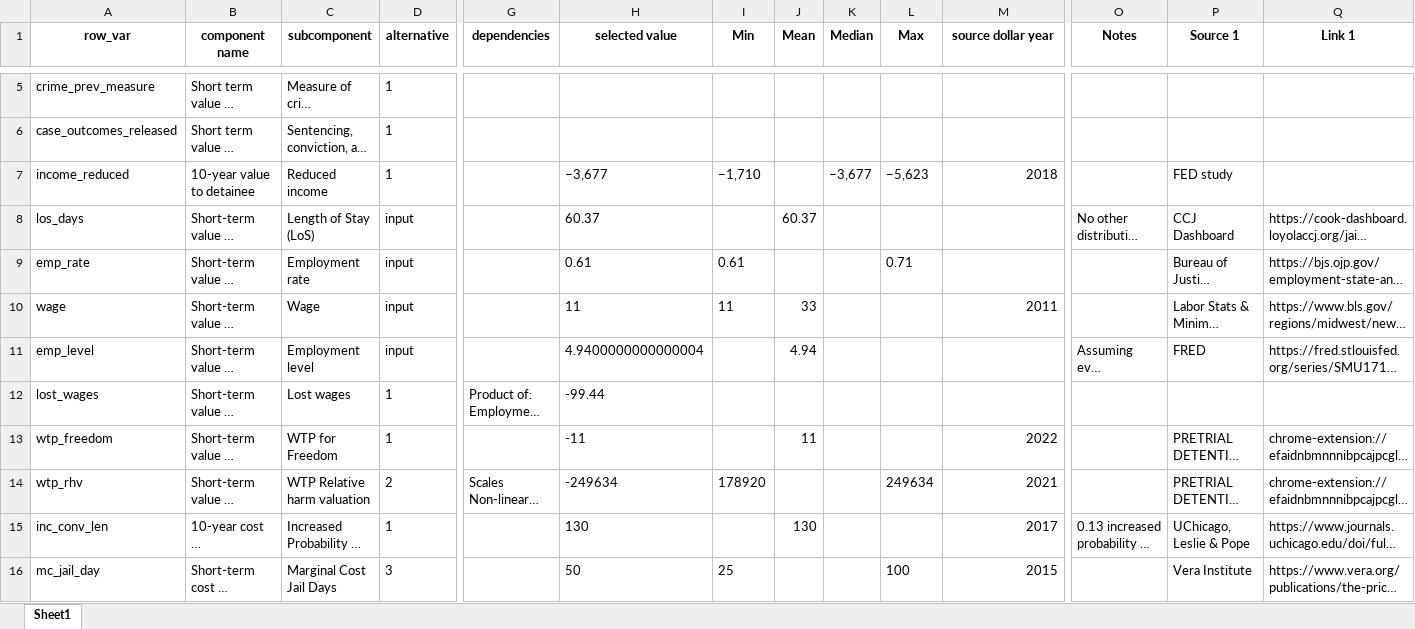
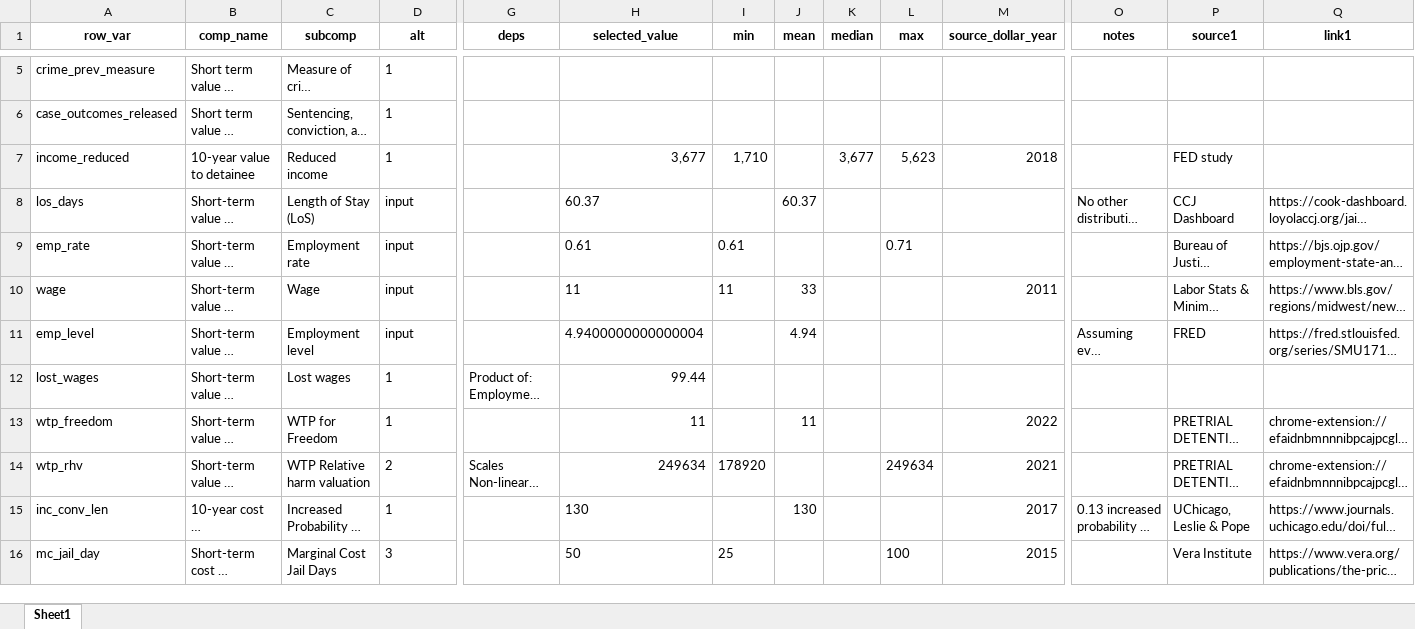
Before and after one commit to vera-lovelace/CCJ, an Excel workbook: Data/CCJ_quantified_values.xlsx, sheet Sheet1, drawn as a sheet; only a part is shown, gaps mark what is left out; long unchanged cells end in …; values as stored, in another font and other column widths than the file's, no borders; the diff covers the shown part only; the diff names each change by its address in the sheet, - before the commit and + after, or states it on an @@ line.

Commit message:
draft of calculator, pending test w/ all values

```diff
--- a/Data/CCJ_quantified_values.xlsx (sheet Sheet1)
+++ b/Data/CCJ_quantified_values.xlsx (sheet Sheet1)
-B1: component name
+B1: comp_name
-C1: subcomponent
+C1: subcomp
-D1: alternative
+D1: alt
-G1: dependencies
+G1: deps
-H1: selected value
+H1: selected_value
-I1: Min
+I1: min
-J1: Mean
+J1: mean
-K1: Median
+K1: median
-L1: Max
+L1: max
-M1: source dollar year
+M1: source_dollar_year
-O1: Notes
+O1: notes
-P1: Source 1
+P1: source1
-Q1: Link 1
+Q1: link1
-H7 (selected_value): −3,677
+H7 (selected_value): 3,677
-I7 (min): −1,710
+I7 (min): 1,710
-K7 (median): −3,677
+K7 (median): 3,677
-L7 (max): −5,623
+L7 (max): 5,623
-H12 (selected_value): -99.44
+H12 (selected_value): 99.44
-H13 (selected_value): -11
+H13 (selected_value): 11
-H14 (selected_value): -249634
+H14 (selected_value): 249634
```
Also changed, not shown: 2 edited cells elsewhere in this sheet, 3 other files.
